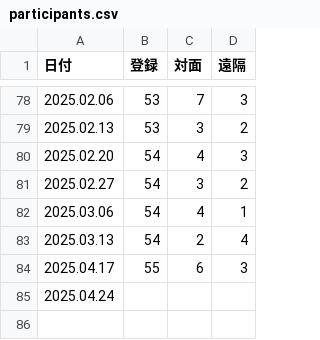
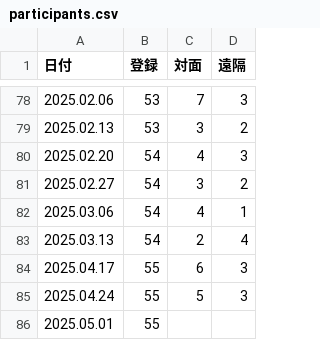
Before and after one commit to icu-hsuzuki/biblestudy, a CSV file: data/participants.csv, drawn as a sheet; only a part is shown, gaps mark what is left out.

Commit message:
participants et al

```diff
--- a/data/participants.csv
+++ b/data/participants.csv
@@ -84,2 +84,3 @@
 2025.04.17,55,6,3
-2025.04.24,,,
+2025.04.24,55,5,3
+2025.05.01,55,,
```
Also changed, not shown: 5 other files.
